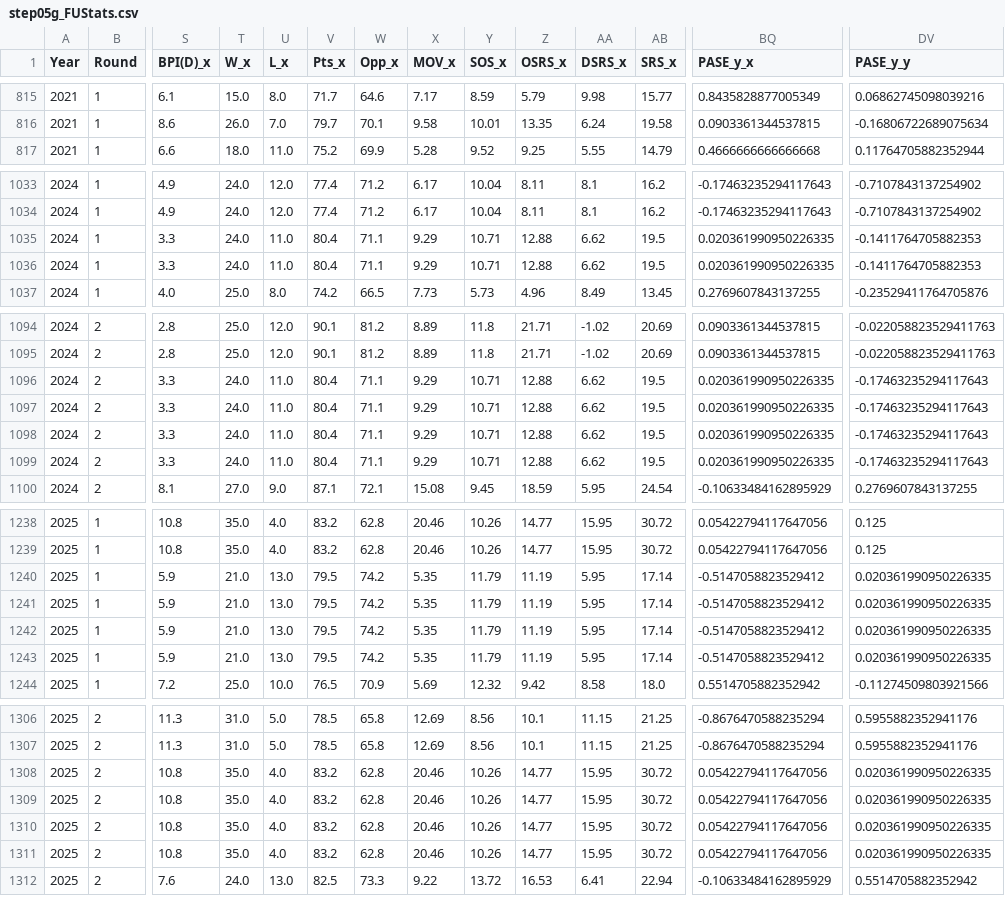
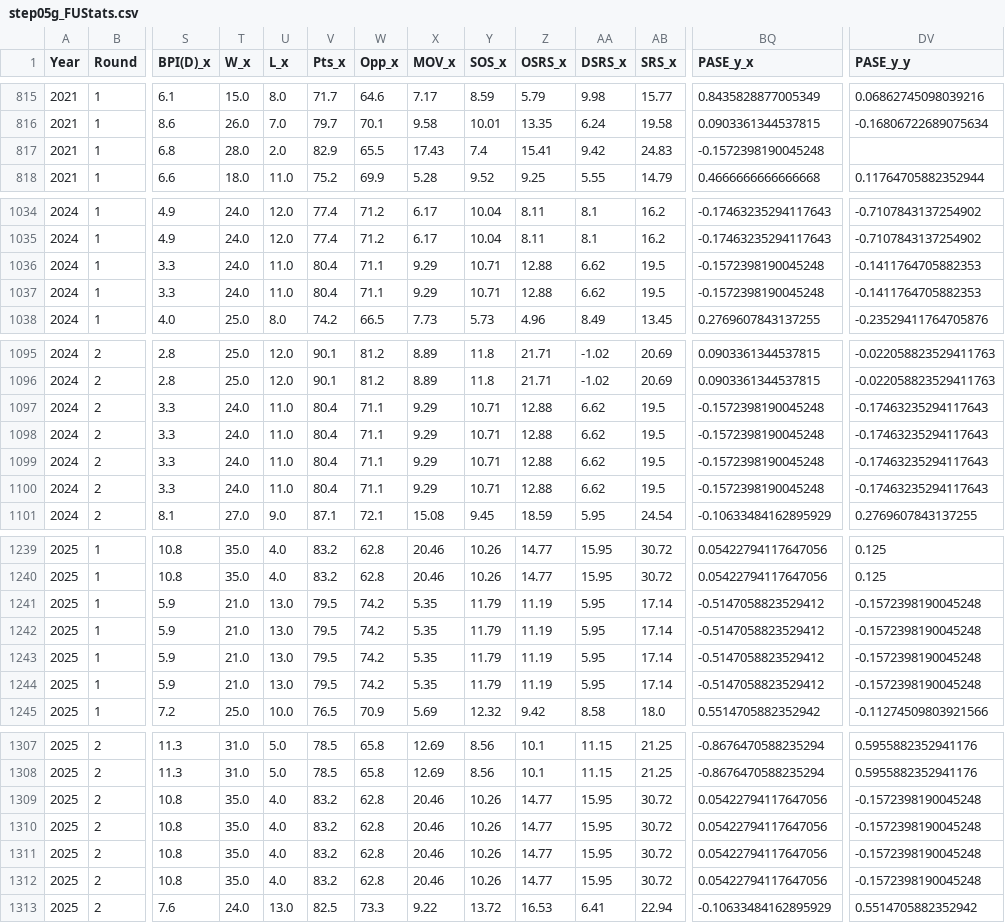
Before and after one commit to harmkenn/Python_Madness, a CSV file: Python_Madness_2026/data/step05g_FUStats.csv, drawn as a sheet; only a part is shown, gaps mark what is left out; addresses are those after the commit; rows hold the shown columns only; the diff covers the shown part only; the diff names each change by its address in the sheet, - before the commit and + after, or states it on an @@ line.

```diff
--- a/Python_Madness_2026/data/step05g_FUStats.csv
+++ b/Python_Madness_2026/data/step05g_FUStats.csv
+row 817: 2021 | 1 | 6.8 | 28.0 | 2.0 | 82.9 | 65.5 | 17.43 | 7.4 | 15.41 | 9.42 | 24.83 | -0.1572398190045248
-BQ1036:BQ1037 (PASE_y_x): 0.020361990950226335
+BQ1036:BQ1037 (PASE_y_x): -0.1572398190045248
-BQ1097:BQ1100 (PASE_y_x): 0.020361990950226335
+BQ1097:BQ1100 (PASE_y_x): -0.1572398190045248
-DV1241:DV1244 (PASE_y_y): 0.020361990950226335
+DV1241:DV1244 (PASE_y_y): -0.1572398190045248
-DV1309:DV1312 (PASE_y_y): 0.020361990950226335
+DV1309:DV1312 (PASE_y_y): -0.1572398190045248
```
Also changed, not shown: 28 edited cells elsewhere in this file, Python_Madness_2026/data/step05b_repair.csv, Python_Madness_2026/data/step05e_PASE.csv, 2 other files.
